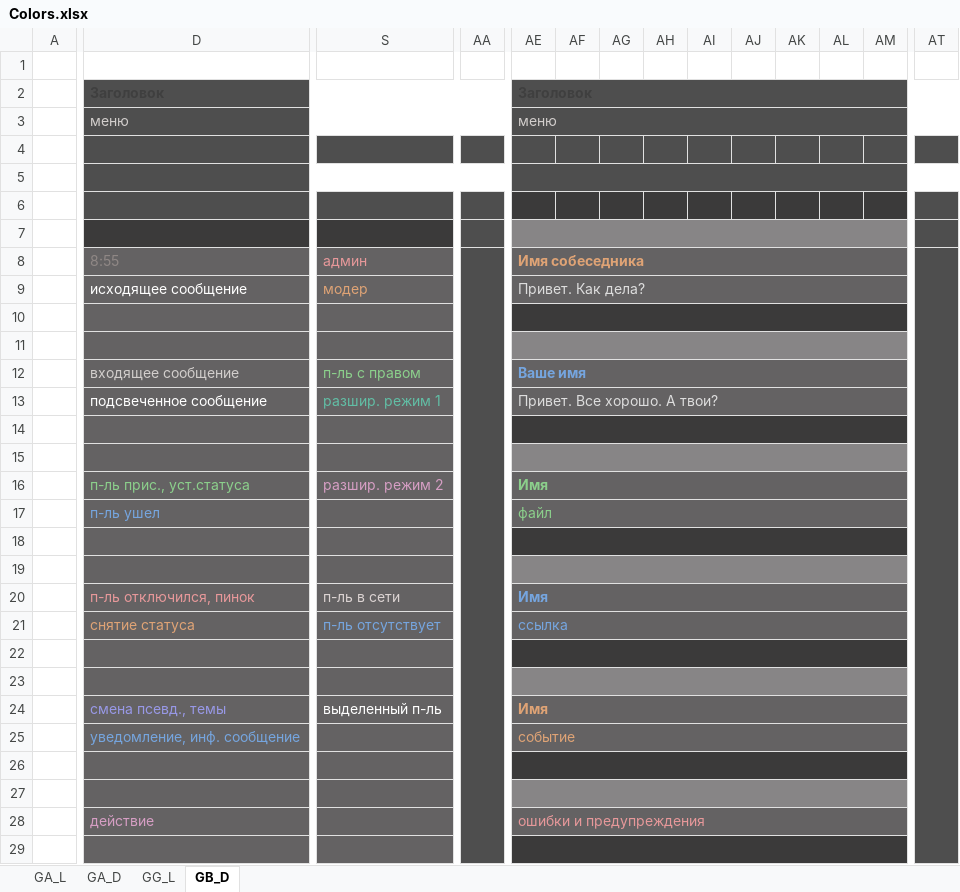
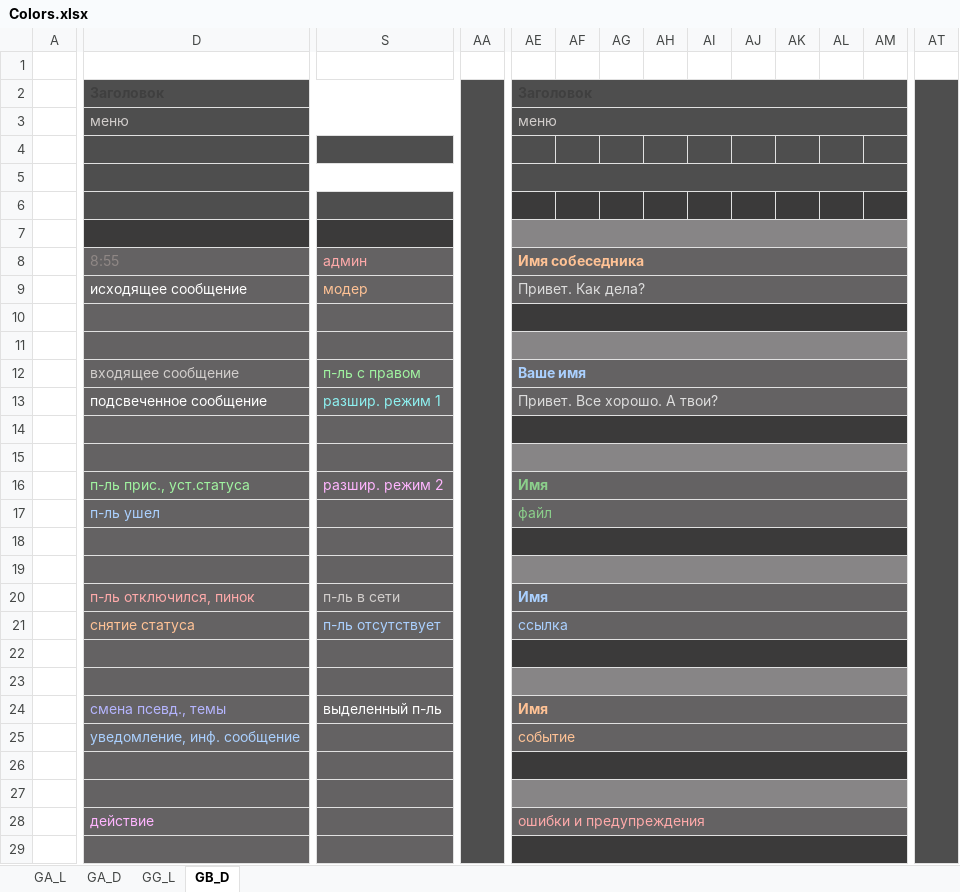
Before and after one commit to miranda-ng/HotCoffee, an Excel workbook: z_source/Colors.xlsx, sheet GB_D, drawn as a sheet; only a part is shown, gaps mark what is left out; values as stored, in another font and other column widths than the file's, no borders; the diff covers the shown part only; the diff names each change by its address in the sheet, - before the commit and + after, or states it on an @@ line.

Commit message:
скининг

```diff
--- a/z_source/Colors.xlsx (sheet GB_D)
+++ b/z_source/Colors.xlsx (sheet GB_D)
-D2:AA2 merged
+D2:Y2 merged
+AA2:AA37 merged
-AE2:AT2 merged
+AE2:AR2 merged
+AT2:AT37 merged
-D3:AA3 merged
+D3:Y3 merged
-AE3:AT3 merged
+AE3:AR3 merged
-D5:AA5 merged
+D5:Y5 merged
-AE5:AT5 merged
+AE5:AR5 merged
-AA8:AA31 merged
-AE8 text colour: #DFA375
+AE8 text colour: #FFC295
-AT8:AT31 merged
-S9 text colour: #DFA375
+S9 text colour: #FFC295
-S12 text colour: #8BCF8B
+S12 text colour: #A0F3A0
-AE12 text colour: #75A5DF
+AE12 text colour: #AAD0FF
-S13 text colour: #61BEA5
+S13 text colour: #8DF1F1
-D16 text colour: #8BCF8B
+D16 text colour: #A0F3A0
-S16 text colour: #D69EC4
+S16 text colour: #FFB5FF
-D17 text colour: #75A5DF
+D17 text colour: #AAD0FF
-AE20:AE21 text colour: #75A5DF
+AE20:AE21 text colour: #AAD0FF
-D21 text colour: #DFA375
+D21 text colour: #FFC295
-S21 text colour: #75A5DF
+S21 text colour: #AAD0FF
-D24 text colour: #9898E7
+D24 text colour: #B5B5FF
-AE24:AE25 text colour: #DFA375
+AE24:AE25 text colour: #FFC295
-D25 text colour: #75A5DF
+D25 text colour: #AAD0FF
-D28 text colour: #D69EC4
+D28 text colour: #FFB5FF
```
Also changed, not shown: cell formats and merged cells elsewhere in this sheet, sheet GG_L, sheet GA_L, sheet GA_D.
